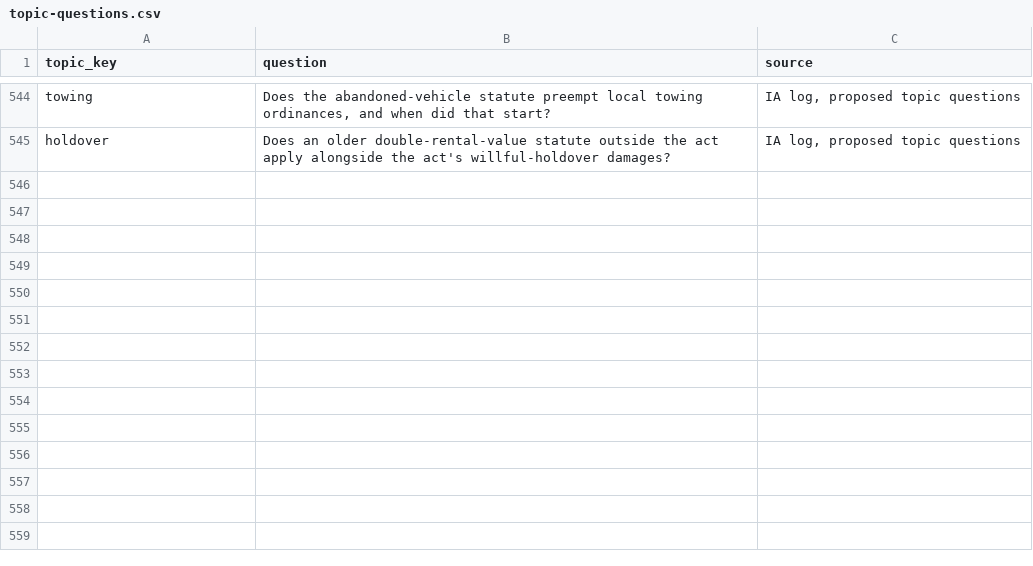
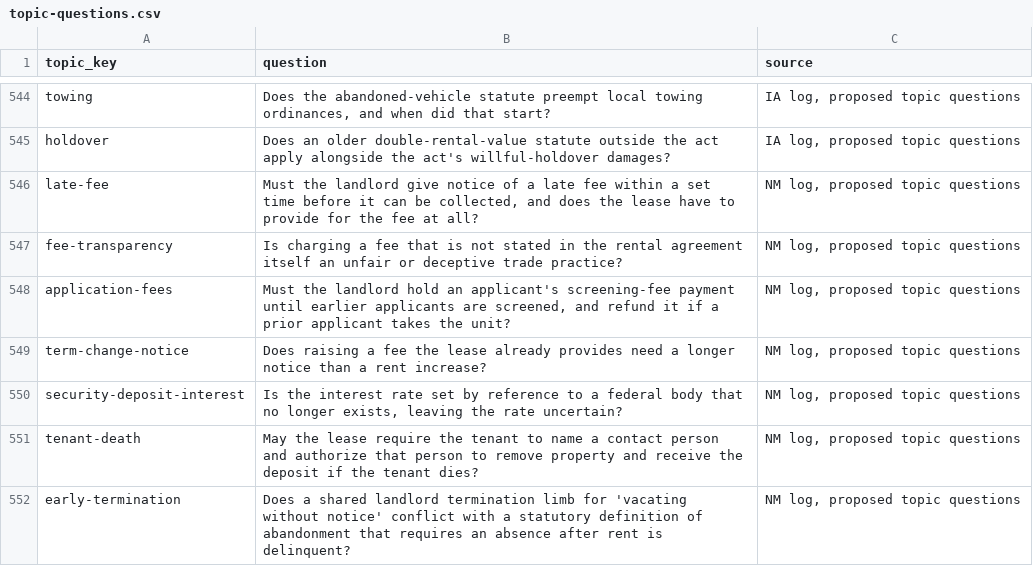
Before and after one commit to tsteinbaugh/property-manager-landlord-app, a CSV file: scripts/clause-library/topic-questions.csv, drawn as a sheet; only a part is shown, gaps mark what is left out; the diff names each change by its address in the sheet, - before the commit and + after, or states it on an @@ line.

```diff
--- a/scripts/clause-library/topic-questions.csv
+++ b/scripts/clause-library/topic-questions.csv
+row 546: late-fee | Must the landlord give notice of a late fee within a set time before it can be collected, and does the lease have to provide for the fee at all? | NM log, proposed topic questions
+row 547: fee-transparency | Is charging a fee that is not stated in the rental agreement itself an unfair or deceptive trade practice? | NM log, proposed topic questions
+row 548: application-fees | Must the landlord hold an applicant's screening-fee payment until earlier applicants are screened, and refund it if a prior applicant takes the unit? | NM log, proposed topic questions
+row 549: term-change-notice | Does raising a fee the lease already provides need a longer notice than a rent increase? | NM log, proposed topic questions
+row 550: security-deposit-interest | Is the interest rate set by reference to a federal body that no longer exists, leaving the rate uncertain? | NM log, proposed topic questions
+row 551: tenant-death | May the lease require the tenant to name a contact person and authorize that person to remove property and receive the deposit if the tenant dies? | NM log, proposed topic questions
+row 552: early-termination | Does a shared landlord termination limb for 'vacating without notice' conflict with a statutory definition of abandonment that requires an absence after rent is delinquent? | NM log, proposed topic questions
```
Also changed, not shown: 13 other files.
